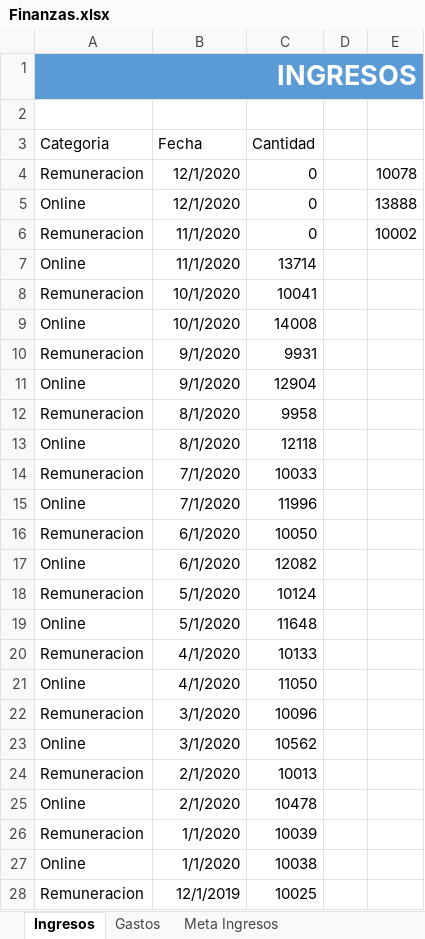
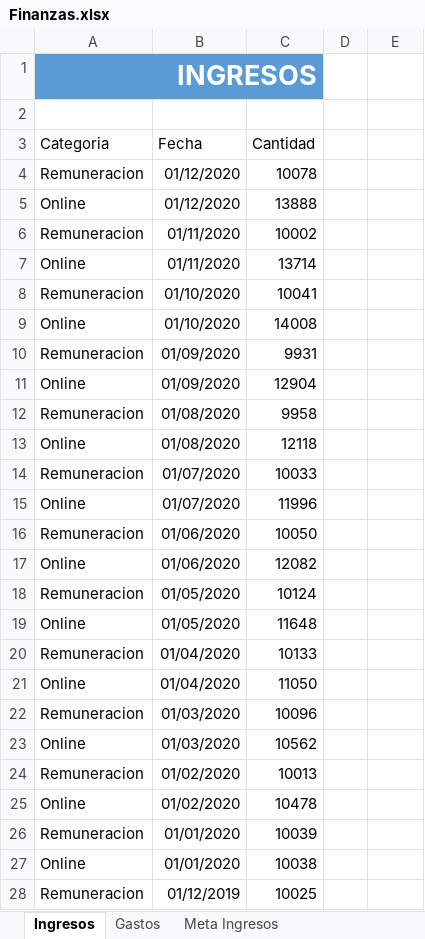
Before and after one commit to Arley-Economist-Dev/Portfolio-PowerBI---Arley-Paredes, an Excel workbook: Analisis finanzas personales/Finanzas.xlsx, sheet Ingresos, drawn as a sheet; only a part is shown; values as stored, in another font and other column widths than the file's, no borders; charts and pictures not drawn; the diff covers the shown part only; the diff names each change by its address in the sheet, - before the commit and + after, or states it on an @@ line.

```diff
--- a/Analisis finanzas personales/Finanzas.xlsx (sheet Ingresos)
+++ b/Analisis finanzas personales/Finanzas.xlsx (sheet Ingresos)
-A1:E1 merged
+A1:C1 merged
-D1:E1 fill: #5B9BD5
+D1:E1 fill: none
-B4:B5 (Fecha): 12/1/2020
+B4:B5 (Fecha): 01/12/2020
-C4 (Cantidad): 0
+C4 (Cantidad): 10078
-E4: 10078
+E4: (empty)
-C5 (Cantidad): 0
+C5 (Cantidad): 13888
-E5: 13888
+E5: (empty)
-B6:B7 (Fecha): 11/1/2020
+B6:B7 (Fecha): 01/11/2020
-C6 (Cantidad): 0
+C6 (Cantidad): 10002
-E6: 10002
+E6: (empty)
-B8:B9 (Fecha): 10/1/2020
+B8:B9 (Fecha): 01/10/2020
-B10:B11 (Fecha): 9/1/2020
+B10:B11 (Fecha): 01/09/2020
-B12:B13 (Fecha): 8/1/2020
+B12:B13 (Fecha): 01/08/2020
-B14:B15 (Fecha): 7/1/2020
+B14:B15 (Fecha): 01/07/2020
-B16:B17 (Fecha): 6/1/2020
+B16:B17 (Fecha): 01/06/2020
-B18:B19 (Fecha): 5/1/2020
+B18:B19 (Fecha): 01/05/2020
-B20:B21 (Fecha): 4/1/2020
+B20:B21 (Fecha): 01/04/2020
-B22:B23 (Fecha): 3/1/2020
+B22:B23 (Fecha): 01/03/2020
-B24:B25 (Fecha): 2/1/2020
+B24:B25 (Fecha): 01/02/2020
-B26:B27 (Fecha): 1/1/2020
+B26:B27 (Fecha): 01/01/2020
-B28 (Fecha): 12/1/2019
+B28 (Fecha): 01/12/2019
```
Also changed, not shown: 23 edited cells elsewhere in this sheet, sheet Gastos, charts or pictures, 1 other file.
